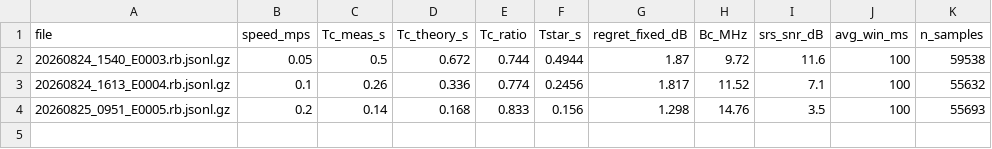
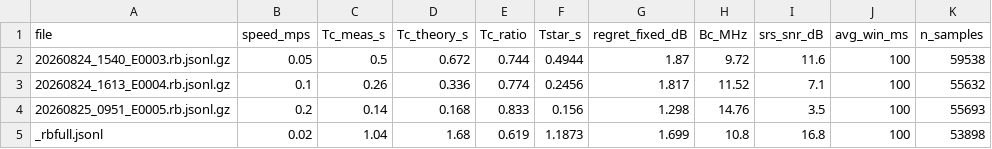
Before and after one commit to Ujjwal-Nano/OCUDU, a CSV file: datasets/mobility_sweep.csv, drawn as a sheet.

```diff
--- a/datasets/mobility_sweep.csv
+++ b/datasets/mobility_sweep.csv
@@ -4 +4,2 @@ file,speed_mps,Tc_meas_s,Tc_theory_s,Tc_ratio,Tstar_s,regret_fixed_dB,Bc_MHz,srs
 20260825_0951_E0005.rb.jsonl.gz,0.2,0.14,0.168,0.833,0.156,1.298,14.76,3.5,100,55693
+_rbfull.jsonl,0.02,1.04,1.68,0.619,1.1873,1.699,10.8,16.8,100,53898
```
Also changed, not shown: datasets/campaign.csv, 15 other files.
